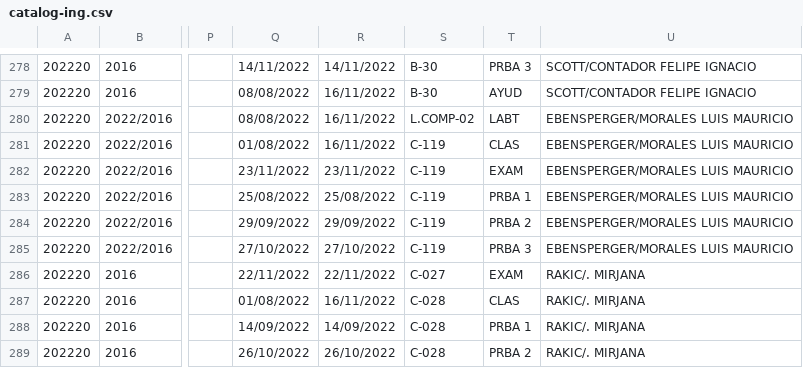
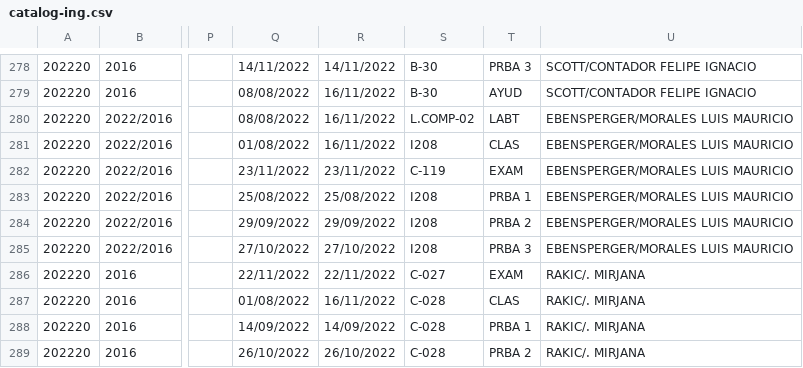
Before and after one commit to ifgarces/TomaRamosApp_rails, a CSV file: TomaRamosWebApp/db/catalog-ing.csv, drawn as a sheet; only a part is shown, gaps mark what is left out; the diff names each change by its address in the sheet, - before the commit and + after, or states it on an @@ line.

Commit message:
Catalog updated

```diff
--- a/TomaRamosWebApp/db/catalog-ing.csv
+++ b/TomaRamosWebApp/db/catalog-ing.csv
-S281: C-119
+S281: I208
-S283:S285: C-119
+S283:S285: I208
```
